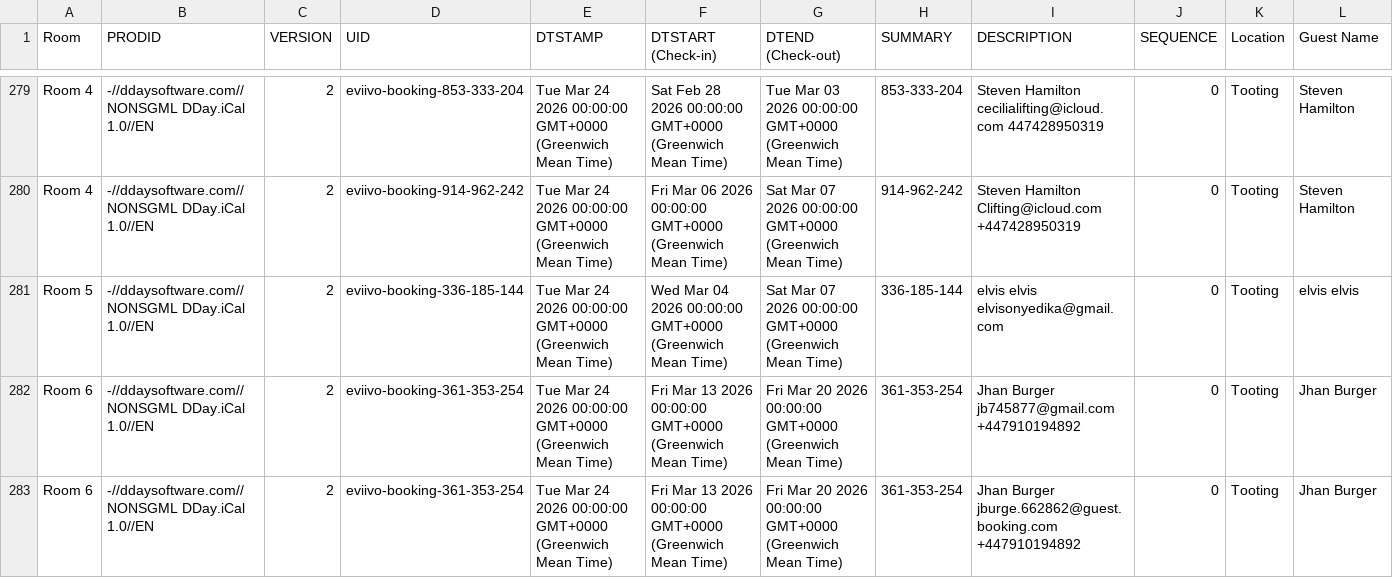
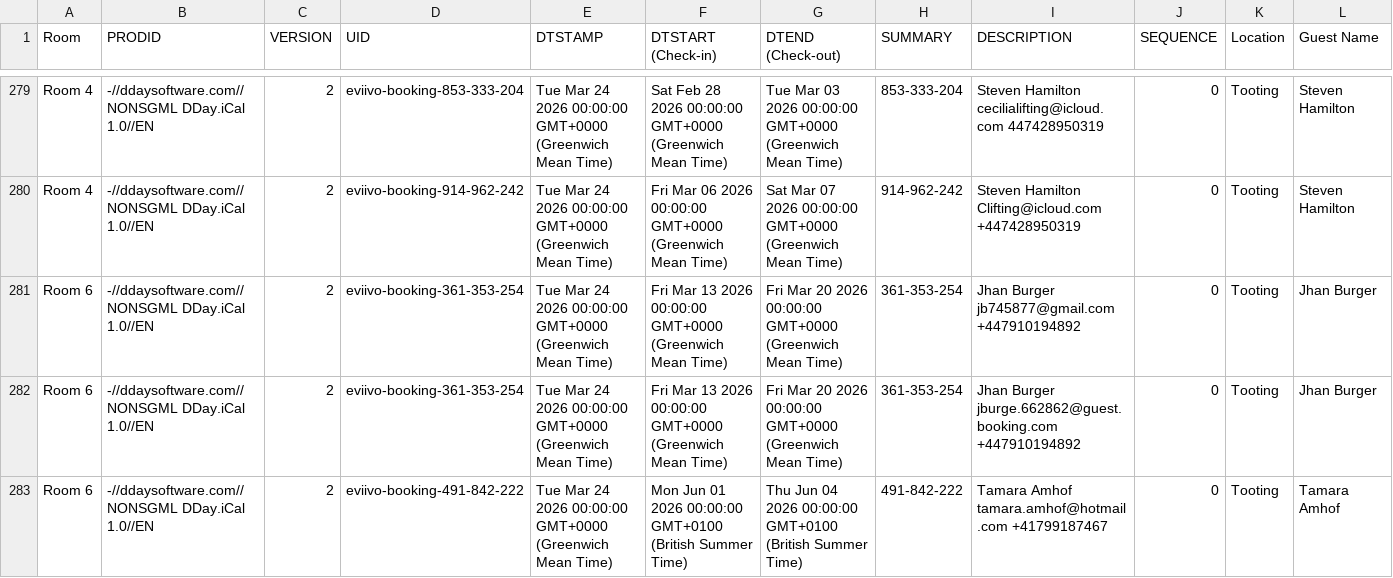
Before and after one commit to McConnell-Properties/ttlock-auto-codes, a CSV file: automation-data/bookings.csv, drawn as a sheet; only a part is shown, gaps mark what is left out; the shorter side is filled out with more unchanged rows; rows hold the shown columns only; the diff names each change by its address in the sheet, - before the commit and + after, or states it on an @@ line.

Commit message:
Update bookings.csv from GAS

```diff
--- a/automation-data/bookings.csv
+++ b/automation-data/bookings.csv
-row 281: Room 5 | -//ddaysoftware.com//NONSGML DDay.iCal 1.0//EN | 2 | eviivo-booking-336-185-144 | Tue Mar 24 2026 00:00:00 GMT+0000 (Greenwich Mean Time) | Wed Mar 04 2026 00:00:00 GMT+0000 (Greenwich Mean Time) | Sat Mar 07 2026 00:00:00 GMT+0000 (Greenwich Mean Time) | 336-185-144 | elvis elvis elvisonyedika@gmail.com | 0 | Tooting | elvis elvis
```
